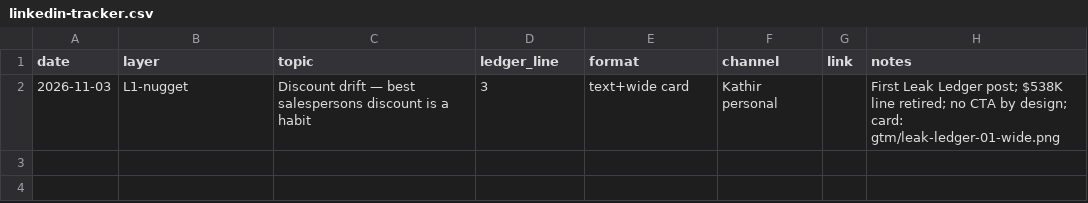
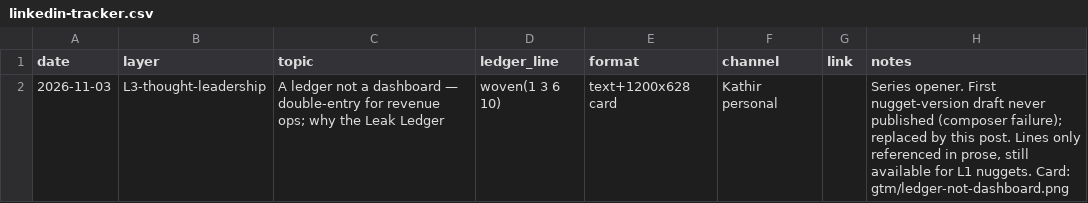
Before and after one commit to kathirkuppan-max/ntelibdr, a CSV file: gtm/linkedin-tracker.csv, drawn as a sheet.

```diff
--- a/gtm/linkedin-tracker.csv
+++ b/gtm/linkedin-tracker.csv
@@ -1,2 +1,2 @@
 date,layer,topic,ledger_line,format,channel,link,notes
-2026-11-03,L1-nugget,"Discount drift — best salespersons discount is a habit",3,text+wide card,Kathir personal,,"First Leak Ledger post; $538K line retired; no CTA by design; card: gtm/leak-ledger-01-wide.png"
+2026-11-03,L3-thought-leadership,"A ledger not a dashboard — double-entry for revenue ops; why the Leak Ledger",woven(1 3 6 10),text+1200x628 card,Kathir personal,,"Series opener. First nugget-version draft never published (composer failure); replaced by this post. Lines only referenced in prose, still available for L1 nuggets. Card: gtm/ledger-not-dashboard.png"
```
